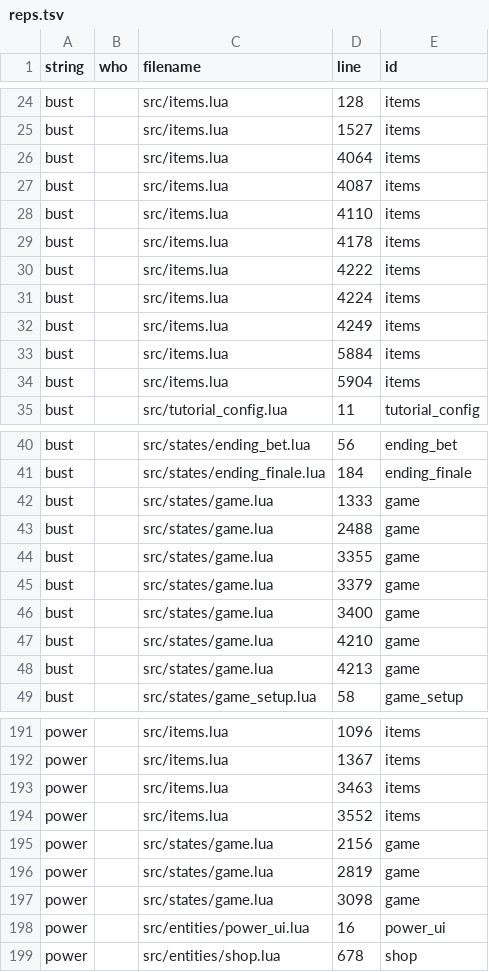
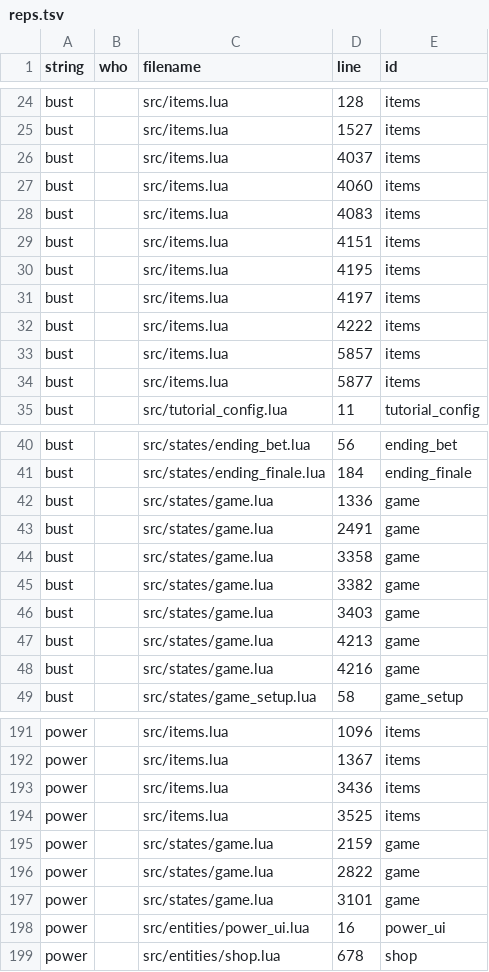
Before and after one commit to 1bardesign/dhne-translation, a TSV file: reps.tsv, drawn as a sheet; only a part is shown, gaps mark what is left out; the diff covers the shown part only.

```diff
--- a/reps.tsv
+++ b/reps.tsv
@@ -25,11 +25,11 @@ bust		src/items.lua	128	items
 bust		src/items.lua	1527	items
-bust		src/items.lua	4064	items
-bust		src/items.lua	4087	items
-bust		src/items.lua	4110	items
-bust		src/items.lua	4178	items
+bust		src/items.lua	4037	items
+bust		src/items.lua	4060	items
+bust		src/items.lua	4083	items
+bust		src/items.lua	4151	items
+bust		src/items.lua	4195	items
+bust		src/items.lua	4197	items
 bust		src/items.lua	4222	items
-bust		src/items.lua	4224	items
-bust		src/items.lua	4249	items
-bust		src/items.lua	5884	items
-bust		src/items.lua	5904	items
+bust		src/items.lua	5857	items
+bust		src/items.lua	5877	items
 bust		src/tutorial_config.lua	11	tutorial_config
@@ -41,9 +41,9 @@ bust		src/states/ending_bet.lua	56	ending_bet
 bust		src/states/ending_finale.lua	184	ending_finale
-bust		src/states/game.lua	1333	game
-bust		src/states/game.lua	2488	game
-bust		src/states/game.lua	3355	game
-bust		src/states/game.lua	3379	game
-bust		src/states/game.lua	3400	game
-bust		src/states/game.lua	4210	game
+bust		src/states/game.lua	1336	game
+bust		src/states/game.lua	2491	game
+bust		src/states/game.lua	3358	game
+bust		src/states/game.lua	3382	game
+bust		src/states/game.lua	3403	game
 bust		src/states/game.lua	4213	game
+bust		src/states/game.lua	4216	game
 bust		src/states/game_setup.lua	58	game_setup
@@ -192,7 +192,7 @@ power		src/items.lua	1096	items
 power		src/items.lua	1367	items
-power		src/items.lua	3463	items
-power		src/items.lua	3552	items
-power		src/states/game.lua	2156	game
-power		src/states/game.lua	2819	game
-power		src/states/game.lua	3098	game
+power		src/items.lua	3436	items
+power		src/items.lua	3525	items
+power		src/states/game.lua	2159	game
+power		src/states/game.lua	2822	game
+power		src/states/game.lua	3101	game
 power		src/entities/power_ui.lua	16	power_ui
```
Also changed, not shown: 40 edited cells elsewhere in this file, en.tsv, pl.tsv.
